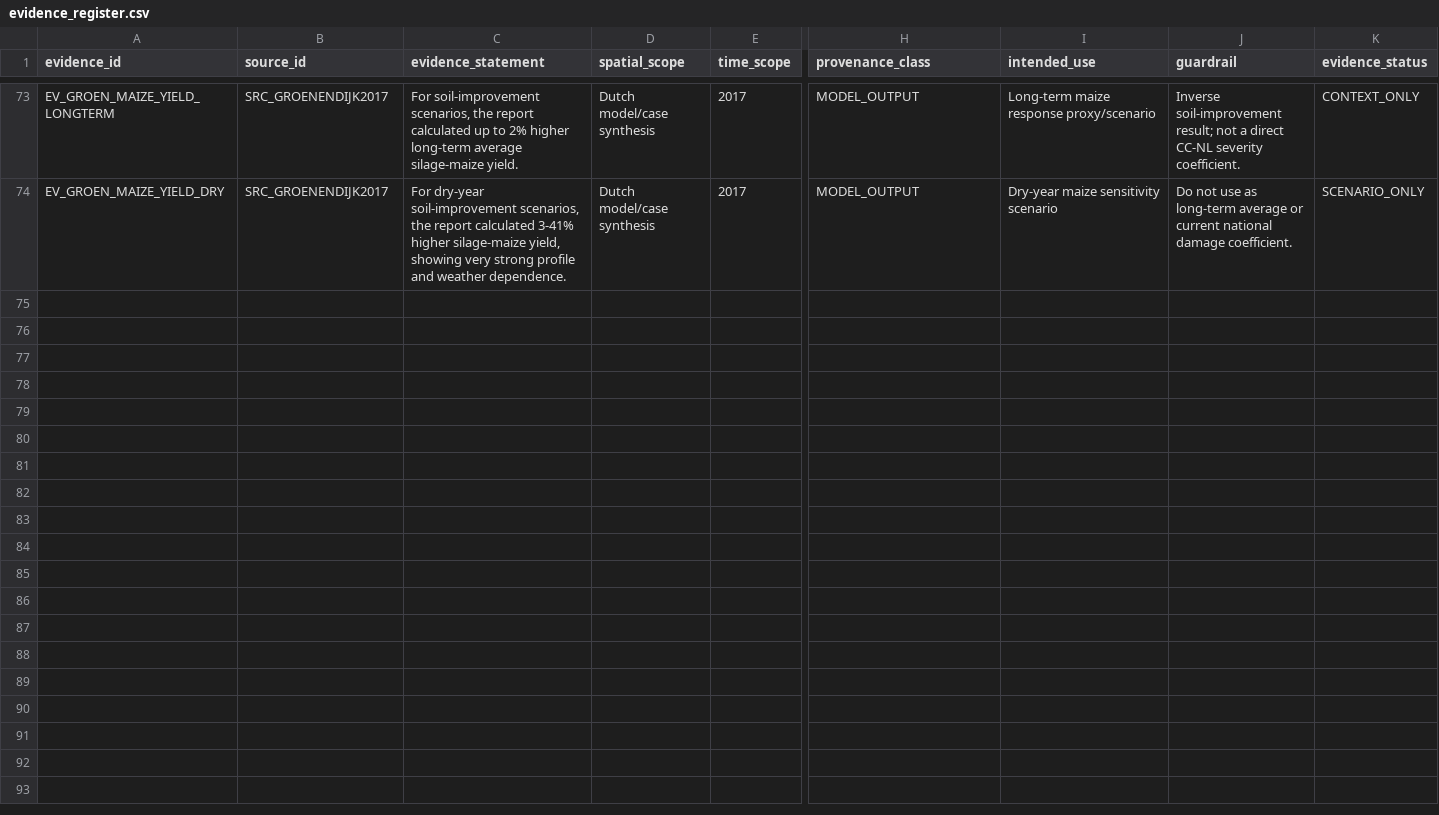
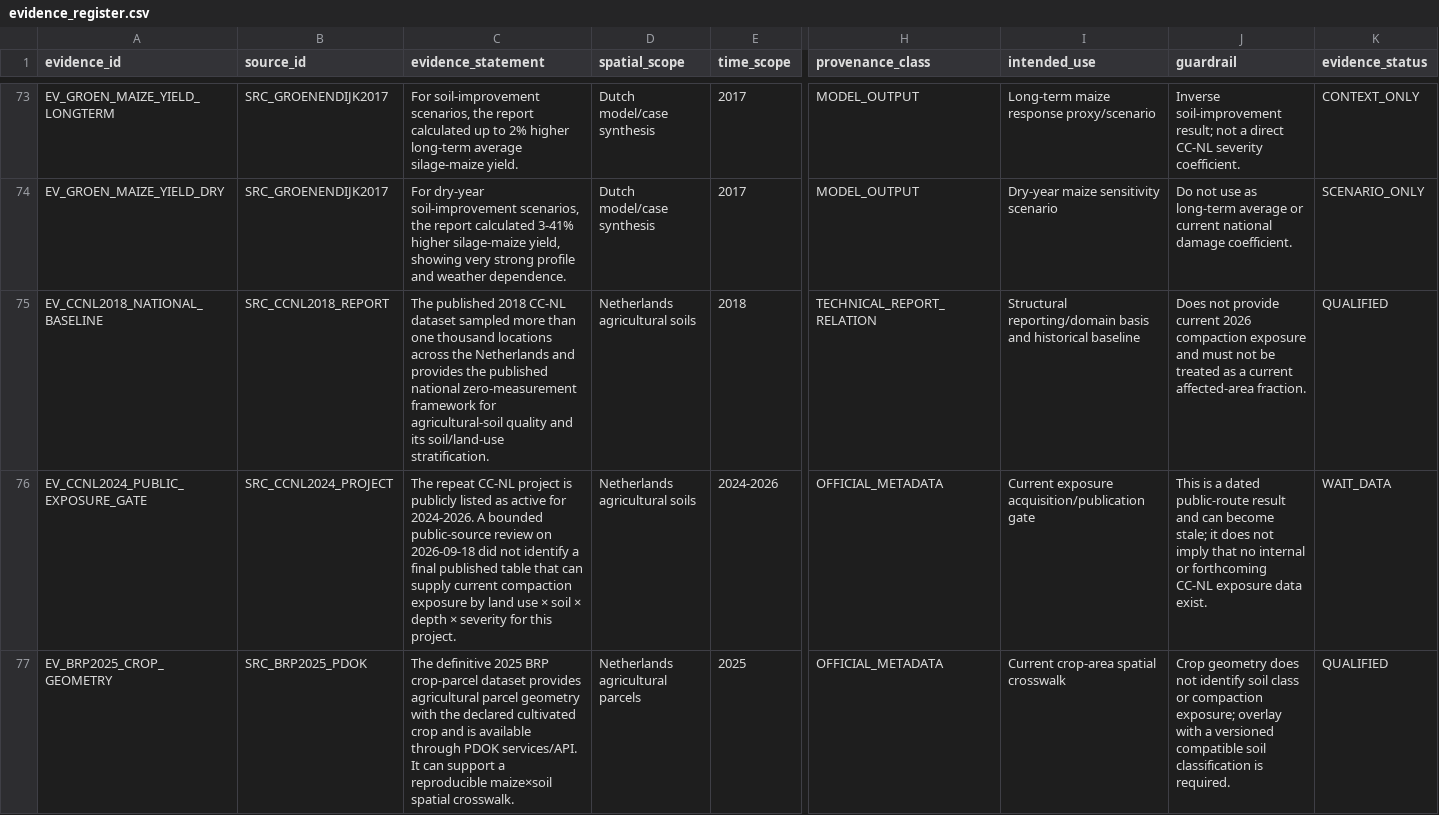
Before and after one commit to abhedwig-cell/Bodemverdichting_kosten, a CSV file: evidence/evidence_register.csv, drawn as a sheet; only a part is shown, gaps mark what is left out; rows hold the shown columns only; the diff covers the shown part only; the diff names each change by its address in the sheet, - before the commit and + after, or states it on an @@ line.

Commit message:
Add first bounded onsite calculation surface
Establish a fail-closed grass/maize soil×crop×exposure calculation surface, current CC-NL exposure gate, BRP maize crosswalk route, and explicit crop-economic valuation routes without admitting a damage result.

```diff
--- a/evidence/evidence_register.csv
+++ b/evidence/evidence_register.csv
+row 75: EV_CCNL2018_NATIONAL_BASELINE | SRC_CCNL2018_REPORT | The published 2018 CC-NL dataset sampled more than one thousand locations across the Netherlands and provides the published national zero-measurement framework for agricultural-soil quality and its soil/land-use stratification. | Netherlands agricultural soils | 2018 | TECHNICAL_REPORT_RELATION | Structural reporting/domain basis and historical baseline | Does not provide current 2026 compaction exposure and must not be treated as a current affected-area fraction. | QUALIFIED
+row 76: EV_CCNL2024_PUBLIC_EXPOSURE_GATE | SRC_CCNL2024_PROJECT | The repeat CC-NL project is publicly listed as active for 2024-2026. A bounded public-source review on 2026-09-18 did not identify a final published table that can supply current compaction exposure by land use × soil × depth × severity for this project. | Netherlands agricultural soils | 2024-2026 | OFFICIAL_METADATA | Current exposure acquisition/publication gate | This is a dated public-route result and can become stale; it does not imply that no internal or forthcoming CC-NL exposure data exist. | WAIT_DATA
+row 77: EV_BRP2025_CROP_GEOMETRY | SRC_BRP2025_PDOK | The definitive 2025 BRP crop-parcel dataset provides agricultural parcel geometry with the declared cultivated crop and is available through PDOK services/API. It can support a reproducible maize×soil spatial crosswalk. | Netherlands agricultural parcels | 2025 | OFFICIAL_METADATA | Current crop-area spatial crosswalk | Crop geometry does not identify soil class or compaction exposure; overlay with a versioned compatible soil classification is required. | QUALIFIED
```
Also changed, not shown: 3 added rows elsewhere in this file, evidence/claims.csv, evidence/qualification_register.csv, 9 other files.
